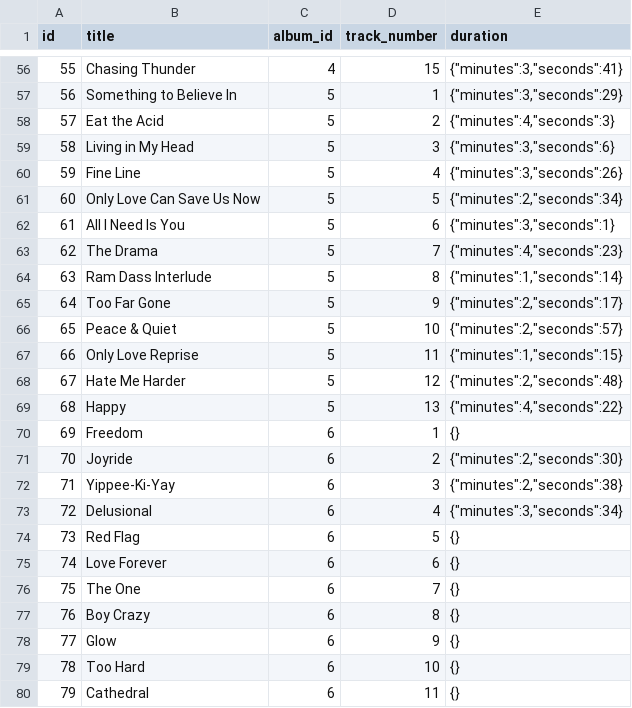
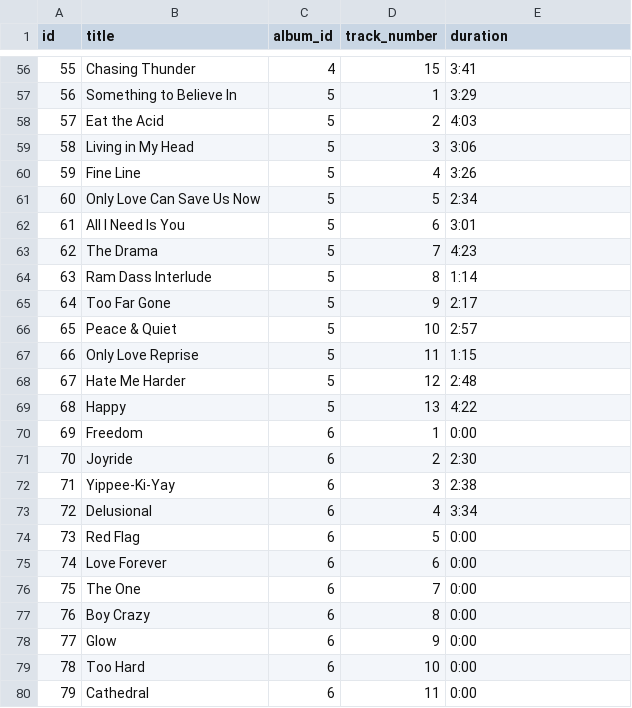
Before and after one commit to Jaylenperez/custom_api_music, a CSV file: data/songs.csv, drawn as a sheet; only a part is shown, gaps mark what is left out; the diff covers the shown part only.

```diff
--- a/data/songs.csv
+++ b/data/songs.csv
@@ -56,25 +56,25 @@
-55,"Chasing Thunder",4,15,"{""minutes"":3,""seconds"":41}"
-56,"Something to Believe In",5,1,"{""minutes"":3,""seconds"":29}"
-57,"Eat the Acid",5,2,"{""minutes"":4,""seconds"":3}"
-58,"Living in My Head",5,3,"{""minutes"":3,""seconds"":6}"
-59,"Fine Line",5,4,"{""minutes"":3,""seconds"":26}"
-60,"Only Love Can Save Us Now",5,5,"{""minutes"":2,""seconds"":34}"
-61,"All I Need Is You",5,6,"{""minutes"":3,""seconds"":1}"
-62,"The Drama",5,7,"{""minutes"":4,""seconds"":23}"
-63,"Ram Dass Interlude",5,8,"{""minutes"":1,""seconds"":14}"
-64,"Too Far Gone",5,9,"{""minutes"":2,""seconds"":17}"
-65,"Peace & Quiet",5,10,"{""minutes"":2,""seconds"":57}"
-66,"Only Love Reprise",5,11,"{""minutes"":1,""seconds"":15}"
-67,"Hate Me Harder",5,12,"{""minutes"":2,""seconds"":48}"
-68,"Happy",5,13,"{""minutes"":4,""seconds"":22}"
-69,"Freedom",6,1,"{}"
-70,"Joyride",6,2,"{""minutes"":2,""seconds"":30}"
-71,"Yippee-Ki-Yay",6,3,"{""minutes"":2,""seconds"":38}"
-72,"Delusional",6,4,"{""minutes"":3,""seconds"":34}"
-73,"Red Flag",6,5,"{}"
-74,"Love Forever",6,6,"{}"
-75,"The One",6,7,"{}"
-76,"Boy Crazy",6,8,"{}"
-77,"Glow",6,9,"{}"
-78,"Too Hard",6,10,"{}"
-79,"Cathedral",6,11,"{}"
+55,"Chasing Thunder",4,15,"3:41"
+56,"Something to Believe In",5,1,"3:29"
+57,"Eat the Acid",5,2,"4:03"
+58,"Living in My Head",5,3,"3:06"
+59,"Fine Line",5,4,"3:26"
+60,"Only Love Can Save Us Now",5,5,"2:34"
+61,"All I Need Is You",5,6,"3:01"
+62,"The Drama",5,7,"4:23"
+63,"Ram Dass Interlude",5,8,"1:14"
+64,"Too Far Gone",5,9,"2:17"
+65,"Peace & Quiet",5,10,"2:57"
+66,"Only Love Reprise",5,11,"1:15"
+67,"Hate Me Harder",5,12,"2:48"
+68,"Happy",5,13,"4:22"
+69,"Freedom",6,1,"0:00"
+70,"Joyride",6,2,"2:30"
+71,"Yippee-Ki-Yay",6,3,"2:38"
+72,"Delusional",6,4,"3:34"
+73,"Red Flag",6,5,"0:00"
+74,"Love Forever",6,6,"0:00"
+75,"The One",6,7,"0:00"
+76,"Boy Crazy",6,8,"0:00"
+77,"Glow",6,9,"0:00"
+78,"Too Hard",6,10,"0:00"
+79,"Cathedral",6,11,"0:00"
```
Also changed, not shown: 54 edited cells elsewhere in this file, data/albums.csv, 1 other file.
